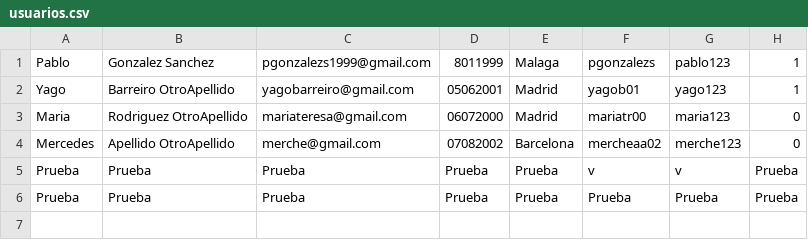
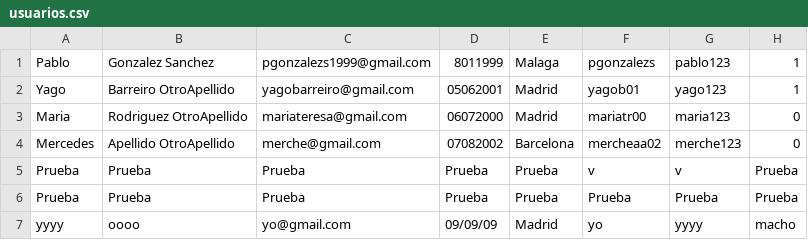
Before and after one commit to SantiagoBarreiroCampos/Eventell.ProyIng, a CSV file: usuarios.csv, drawn as a sheet; the diff names each change by its address in the sheet, - before the commit and + after, or states it on an @@ line.

Commit message:
Prueba

```diff
--- a/usuarios.csv
+++ b/usuarios.csv
+row 7: yyyy | oooo | yo@gmail.com | 09/09/09 | Madrid | yo | yyyy | macho
```
